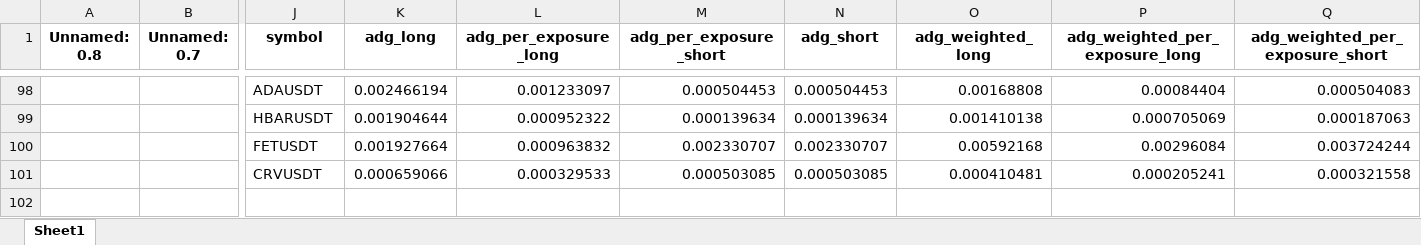
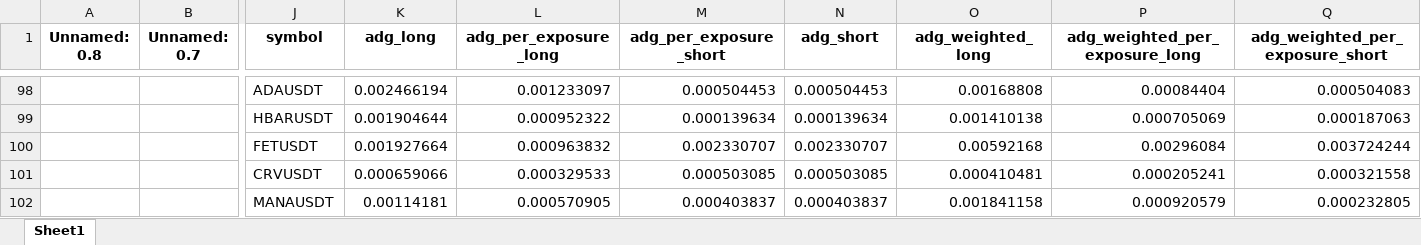
Before and after one commit to protoad56/passivbot_configs, an Excel workbook: optimized/logs/analysis.xlsx, sheet Sheet1, drawn as a sheet; only a part is shown, gaps mark what is left out; values as stored, in another font and other column widths than the file's, no borders; rows hold the shown columns only; the diff names each change by its address in the sheet, - before the commit and + after, or states it on an @@ line.

```diff
--- a/optimized/logs/analysis.xlsx (sheet Sheet1)
+++ b/optimized/logs/analysis.xlsx (sheet Sheet1)
+row 102:  |  | MANAUSDT | 0.00114181 | 0.000570905 | 0.000403837 | 0.000403837 | 0.001841158 | 0.000920579 | 0.000232805
```
Also changed, not shown: 3 other files.
